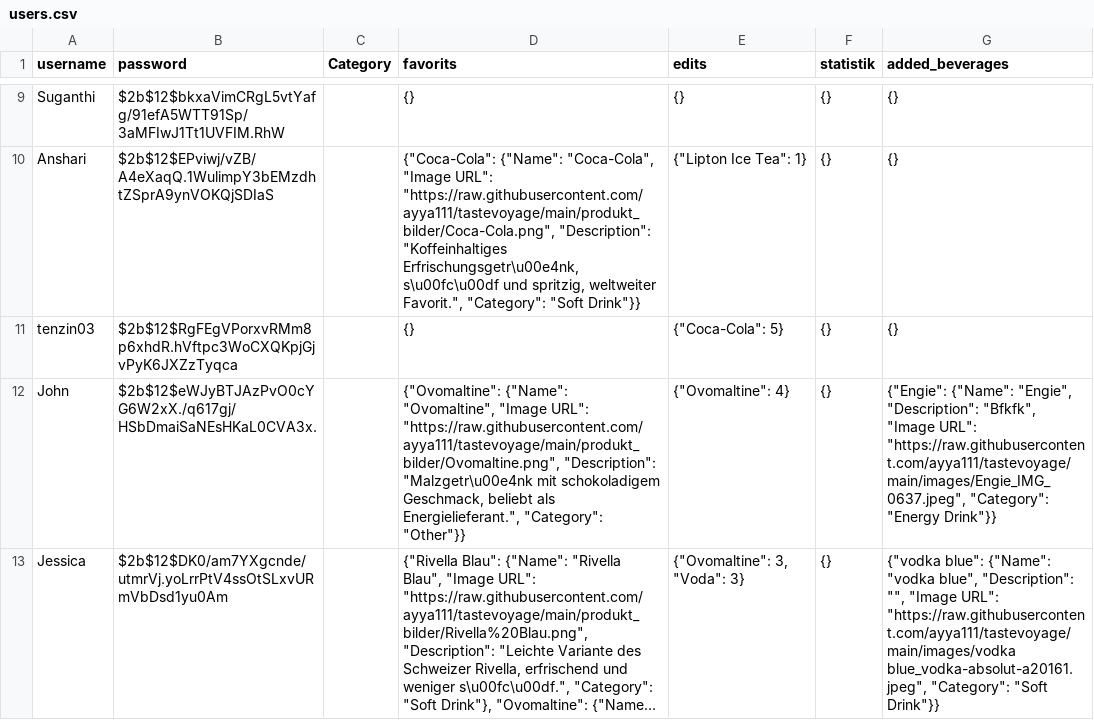
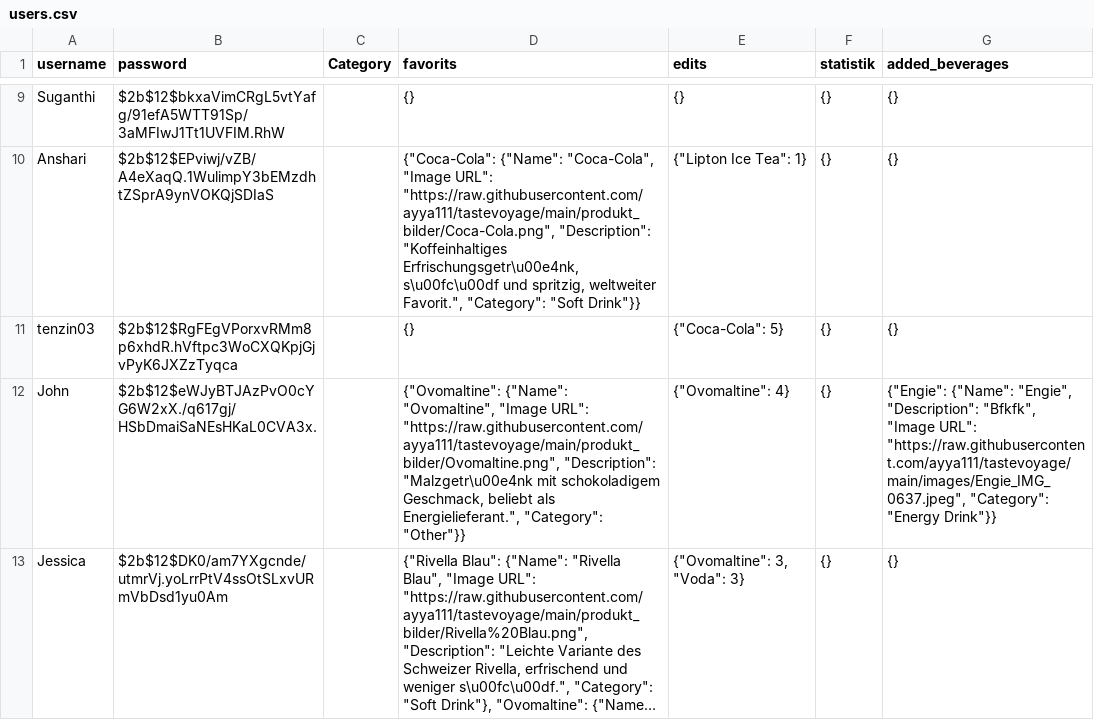
Before and after one commit to ayya111/tastevoyage, a CSV file: users.csv, drawn as a sheet; only a part is shown, gaps mark what is left out; long unchanged cells end in …; the diff names each change by its address in the sheet, - before the commit and + after, or states it on an @@ line.

Commit message:
update file

```diff
--- a/users.csv
+++ b/users.csv
-G13 (added_beverages): {"vodka blue": {"Name": "vodka blue", "Description": "", "Image URL": "https://raw.githubusercontent.com/ayya111/tastevoyage/main/images/vodka blue_vodka-absolut-a20161.jpeg", "Category": "Soft Drink"}}
+G13 (added_beverages): {}
```
